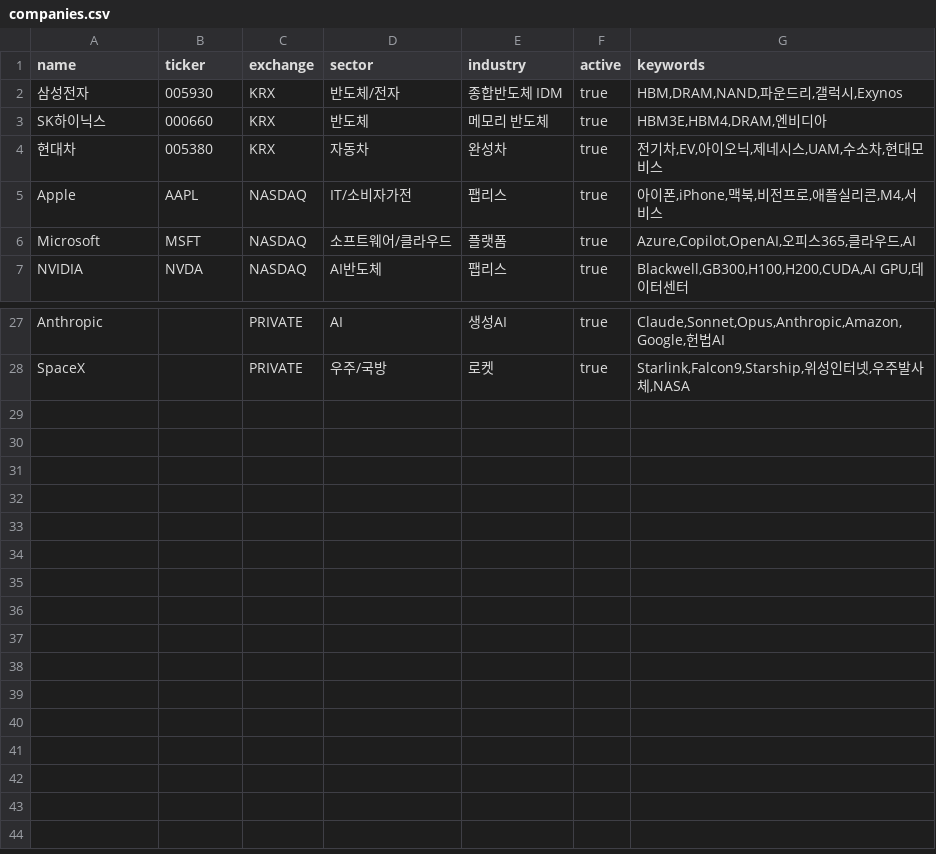
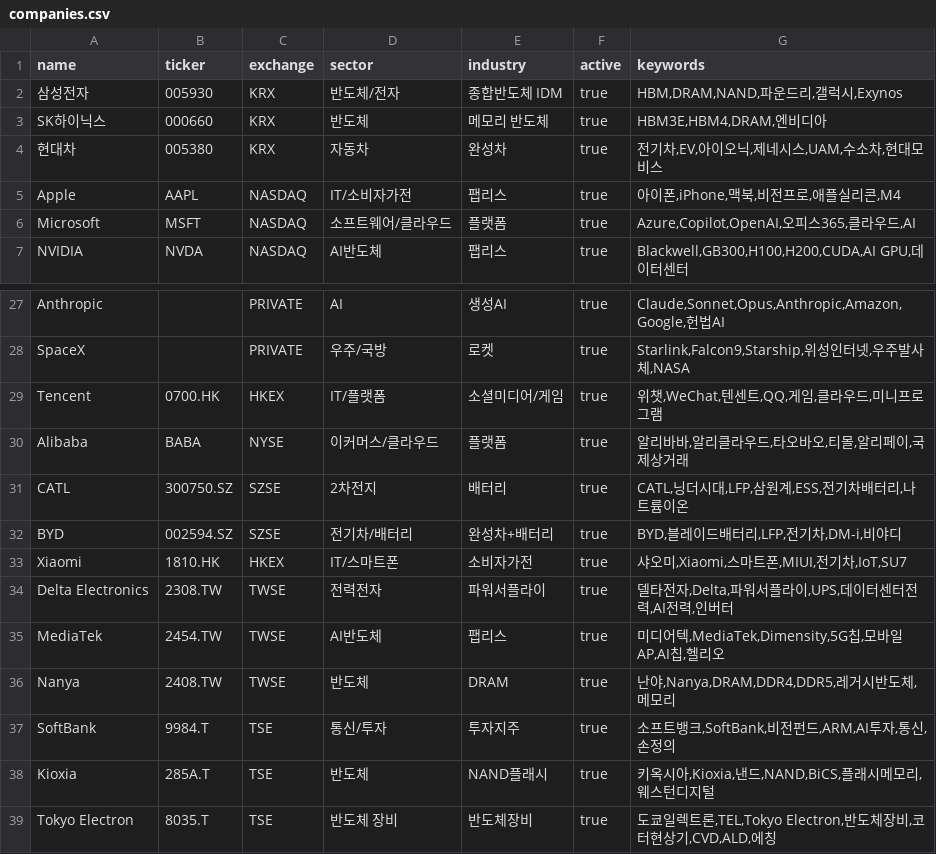
Before and after one commit to zoofighter/agent_vault, a CSV file: companies.csv, drawn as a sheet; only a part is shown, gaps mark what is left out.

```diff
--- a/companies.csv
+++ b/companies.csv
@@ -4,3 +4,3 @@ SK하이닉스,000660,KRX,반도체,메모리 반도체,true,"HBM3E,HBM4,DRAM,
 현대차,005380,KRX,자동차,완성차,true,"전기차,EV,아이오닉,제네시스,UAM,수소차,현대모비스"
-Apple,AAPL,NASDAQ,IT/소비자가전,팹리스,true,"아이폰,iPhone,맥북,비전프로,애플실리콘,M4,서비스"
+Apple,AAPL,NASDAQ,IT/소비자가전,팹리스,true,"아이폰,iPhone,맥북,비전프로,애플실리콘,M4"
 Microsoft,MSFT,NASDAQ,소프트웨어/클라우드,플랫폼,true,"Azure,Copilot,OpenAI,오피스365,클라우드,AI"
@@ -28 +28,12 @@ Anthropic,,PRIVATE,AI,생성AI,true,"Claude,Sonnet,Opus,Anthropic,Amazon,Google,
 SpaceX,,PRIVATE,우주/국방,로켓,true,"Starlink,Falcon9,Starship,위성인터넷,우주발사체,NASA"
+Tencent,0700.HK,HKEX,IT/플랫폼,소셜미디어/게임,true,"위챗,WeChat,텐센트,QQ,게임,클라우드,미니프로그램"
+Alibaba,BABA,NYSE,이커머스/클라우드,플랫폼,true,"알리바바,알리클라우드,타오바오,티몰,알리페이,국제상거래"
+CATL,300750.SZ,SZSE,2차전지,배터리,true,"CATL,닝더시대,LFP,삼원계,ESS,전기차배터리,나트륨이온"
+BYD,002594.SZ,SZSE,전기차/배터리,완성차+배터리,true,"BYD,블레이드배터리,LFP,전기차,DM-i,비야디"
+Xiaomi,1810.HK,HKEX,IT/스마트폰,소비자가전,true,"샤오미,Xiaomi,스마트폰,MIUI,전기차,IoT,SU7"
+Delta Electronics,2308.TW,TWSE,전력전자,파워서플라이,true,"델타전자,Delta,파워서플라이,UPS,데이터센터전력,AI전력,인버터"
+MediaTek,2454.TW,TWSE,AI반도체,팹리스,true,"미디어텍,MediaTek,Dimensity,5G칩,모바일AP,AI칩,헬리오"
+Nanya,2408.TW,TWSE,반도체,DRAM,true,"난야,Nanya,DRAM,DDR4,DDR5,레거시반도체,메모리"
+SoftBank,9984.T,TSE,통신/투자,투자지주,true,"소프트뱅크,SoftBank,비전펀드,ARM,AI투자,통신,손정의"
+Kioxia,285A.T,TSE,반도체,NAND플래시,true,"키옥시아,Kioxia,낸드,NAND,BiCS,플래시메모리,웨스턴디지털"
+Tokyo Electron,8035.T,TSE,반도체 장비,반도체장비,true,"도쿄일렉트론,TEL,Tokyo Electron,반도체장비,코터현상기,CVD,ALD,에칭"
```
Also changed, not shown: 54 other files.
